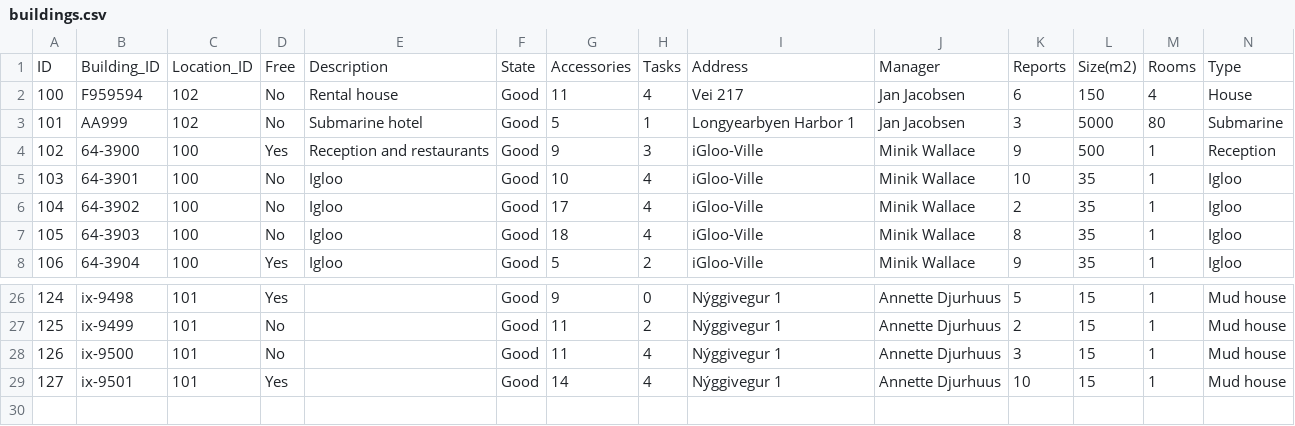
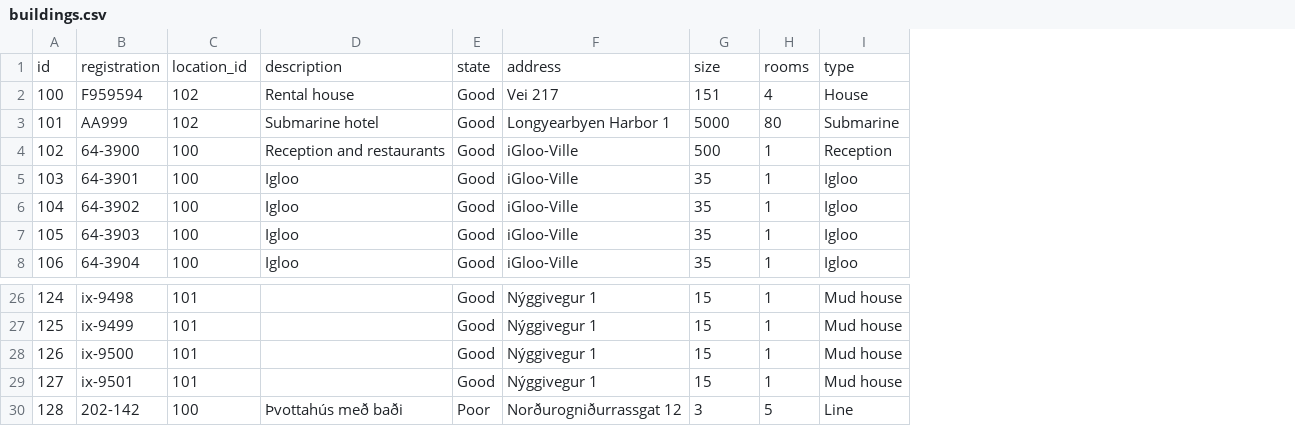
Before and after one commit to finnure/Verklegt1-H1-2021, a CSV file: src/data/buildings.csv, drawn as a sheet; only a part is shown, gaps mark what is left out; removed rows and columns are numbered as before the commit, all else as after; the diff names each change by its address in the sheet, - before the commit and + after, or states it on an @@ line.

Commit message:
Fínstillingar á building

```diff
--- a/src/data/buildings.csv
+++ b/src/data/buildings.csv
-column D, rows 2-8: No | No | Yes | No | No | No | Yes; rows 26-29: Yes | No | No | Yes
-column G, rows 2-8: 11 | 5 | 9 | 10 | 17 | 18 | 5; rows 26-29: 9 | 11 | 11 | 14
-column H, rows 2-8: 4 | 1 | 3 | 4 | 4 | 4 | 2; rows 26-29: 0 | 2 | 4 | 4
-column J, rows 2-8: Jan Jacobsen | Jan Jacobsen | Minik Wallace | Minik Wallace | Minik Wallace | Minik Wallace | Minik Wallace; rows 26-29: all Annette Djurhuus
-column K, rows 2-8: 6 | 3 | 9 | 10 | 2 | 8 | 9; rows 26-29: 5 | 2 | 3 | 10
-row 1: ID | Building_ID | Location_ID | Free | Description | State | Accessories | Tasks | Address | Manager | Reports | Size(m2) | Rooms | Type
+row 1: id | registration | location_id | description | state | address | size | rooms | type
-G2: 150
+G2: 151
+row 30: 128 | 202-142 | 100 | Þvottahús með baði | Poor | Norðurogniðurrassgat 12 | 3 | 5 | Line
```
Also changed, not shown: 6 other files.
